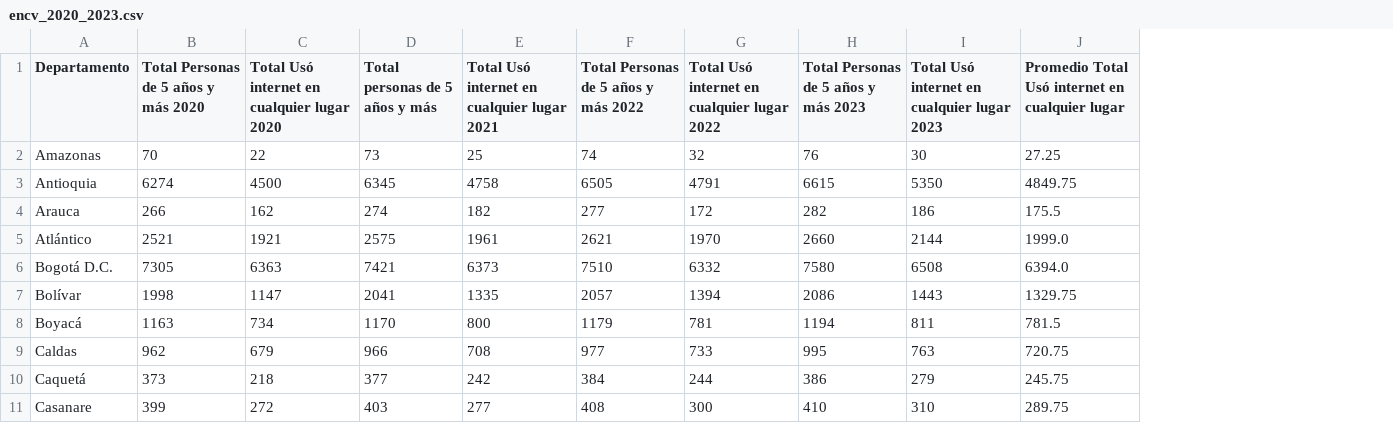
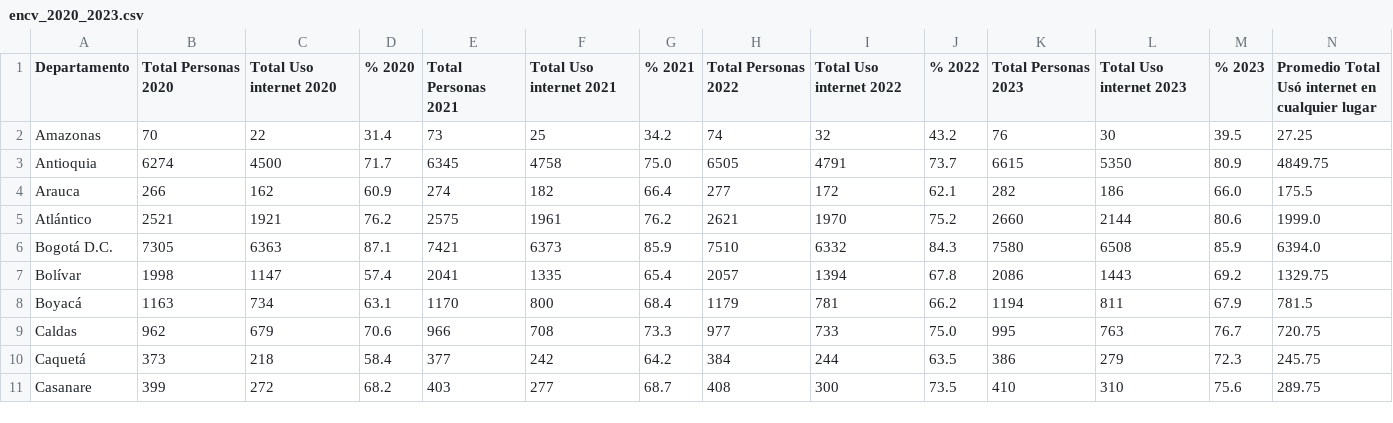
Before and after one commit to JhonatanGV03/Analisis-de-Datos---Datasets, a CSV file: encv_2020_2023.csv, drawn as a sheet; only a part is shown; addresses are those after the commit; the diff names each change by its address in the sheet, - before the commit and + after, or states it on an @@ line.

Commit message:
Datasets

```diff
--- a/encv_2020_2023.csv
+++ b/encv_2020_2023.csv
+column D (% 2020), rows 2-11: 31.4 | 71.7 | 60.9 | 76.2 | 87.1 | 57.4 | 63.1 | 70.6 | 58.4 | 68.2
+column G (% 2021), rows 2-11: 34.2 | 75.0 | 66.4 | 76.2 | 85.9 | 65.4 | 68.4 | 73.3 | 64.2 | 68.7
+column J (% 2022), rows 2-11: 43.2 | 73.7 | 62.1 | 75.2 | 84.3 | 67.8 | 66.2 | 75.0 | 63.5 | 73.5
+column M (% 2023), rows 2-11: 39.5 | 80.9 | 66.0 | 80.6 | 85.9 | 69.2 | 67.9 | 76.7 | 72.3 | 75.6
-B1: Total Personas de 5 años y más 2020
+B1: Total Personas 2020
-C1: Total Usó internet en cualquier lugar 2020
+C1: Total Uso internet 2020
-E1: Total personas de 5 años y más
+E1: Total Personas 2021
-F1: Total Usó internet en cualquier lugar 2021
+F1: Total Uso internet 2021
-H1: Total Personas de 5 años y más 2022
+H1: Total Personas 2022
-I1: Total Usó internet en cualquier lugar 2022
+I1: Total Uso internet 2022
-K1: Total Personas de 5 años y más 2023
+K1: Total Personas 2023
-L1: Total Usó internet en cualquier lugar 2023
+L1: Total Uso internet 2023
```
